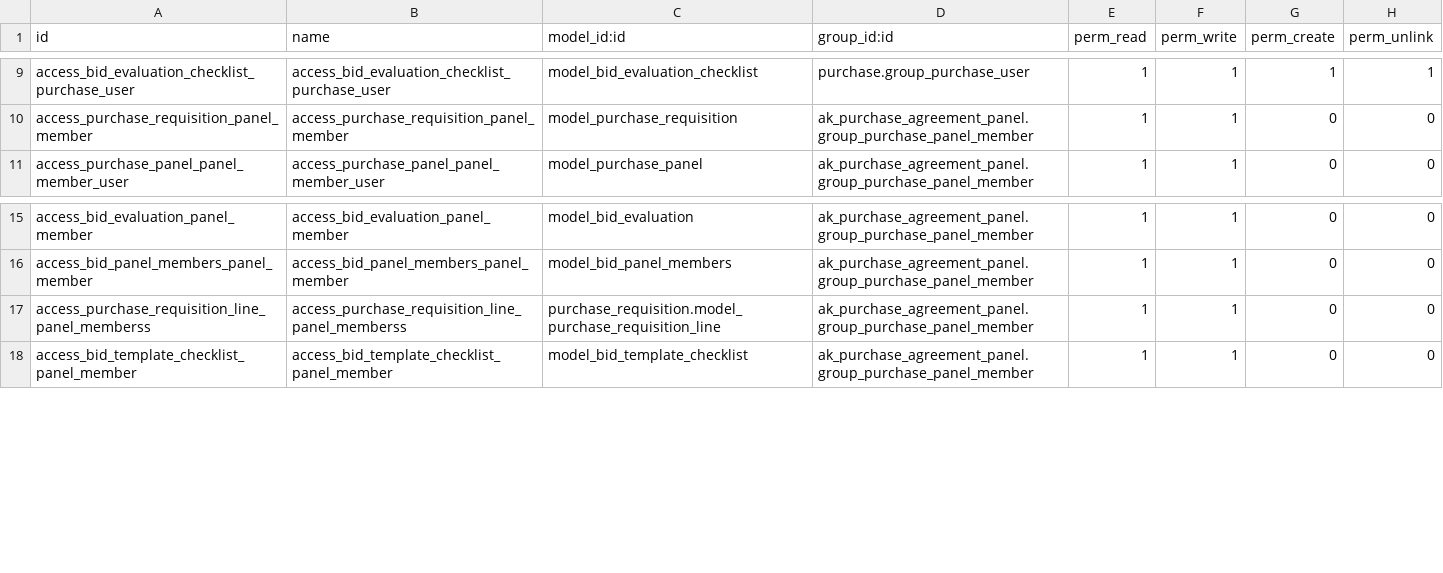
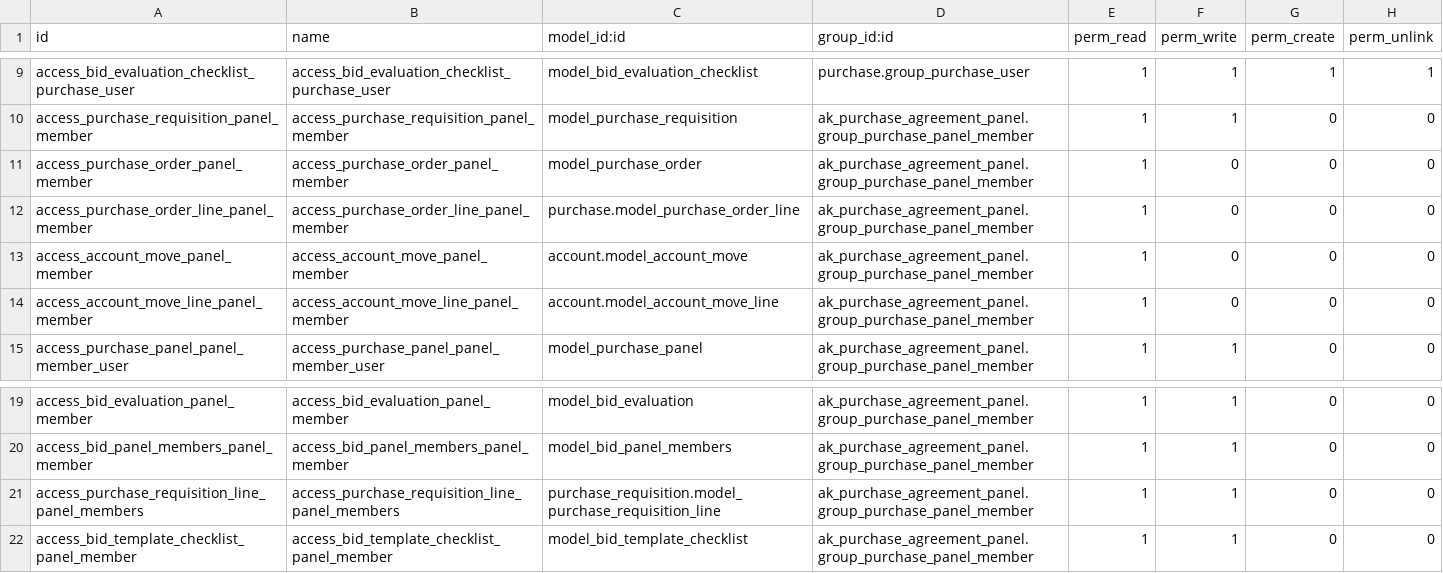
Before and after one commit to abdulah-khaleel/purchase-agreements-extended, a CSV file: ak_purchase_agreement_panel/security/ir.model.access.csv, drawn as a sheet; only a part is shown, gaps mark what is left out.

Commit message:
[IMP] misc. enhancements to security, views and reports

```diff
--- a/ak_purchase_agreement_panel/security/ir.model.access.csv
+++ b/ak_purchase_agreement_panel/security/ir.model.access.csv
@@ -10,2 +10,6 @@ access_bid_evaluation_checklist_purchase_user,access_bid_evaluation_checklist_pu
 access_purchase_requisition_panel_member,access_purchase_requisition_panel_member,model_purchase_requisition,ak_purchase_agreement_panel.group_purchase_panel_member,1,1,0,0
+access_purchase_order_panel_member,access_purchase_order_panel_member,model_purchase_order,ak_purchase_agreement_panel.group_purchase_panel_member,1,0,0,0
+access_purchase_order_line_panel_member,access_purchase_order_line_panel_member,purchase.model_purchase_order_line,ak_purchase_agreement_panel.group_purchase_panel_member,1,0,0,0
+access_account_move_panel_member,access_account_move_panel_member,account.model_account_move,ak_purchase_agreement_panel.group_purchase_panel_member,1,0,0,0
+access_account_move_line_panel_member,access_account_move_line_panel_member,account.model_account_move_line,ak_purchase_agreement_panel.group_purchase_panel_member,1,0,0,0
 access_purchase_panel_panel_member_user,access_purchase_panel_panel_member_user,model_purchase_panel,ak_purchase_agreement_panel.group_purchase_panel_member,1,1,0,0
@@ -16,3 +20,3 @@ access_bid_evaluation_panel_member,access_bid_evaluation_panel_member,model_bid_
 access_bid_panel_members_panel_member,access_bid_panel_members_panel_member,model_bid_panel_members,ak_purchase_agreement_panel.group_purchase_panel_member,1,1,0,0
-access_purchase_requisition_line_panel_memberss,access_purchase_requisition_line_panel_memberss,purchase_requisition.model_purchase_requisition_line,ak_purchase_agreement_panel.group_purchase_panel_member,1,1,0,0
+access_purchase_requisition_line_panel_members,access_purchase_requisition_line_panel_members,purchase_requisition.model_purchase_requisition_line,ak_purchase_agreement_panel.group_purchase_panel_member,1,1,0,0
 access_bid_template_checklist_panel_member,access_bid_template_checklist_panel_member,model_bid_template_checklist,ak_purchase_agreement_panel.group_purchase_panel_member,1,1,0,0
```
Also changed, not shown: 5 other files.
